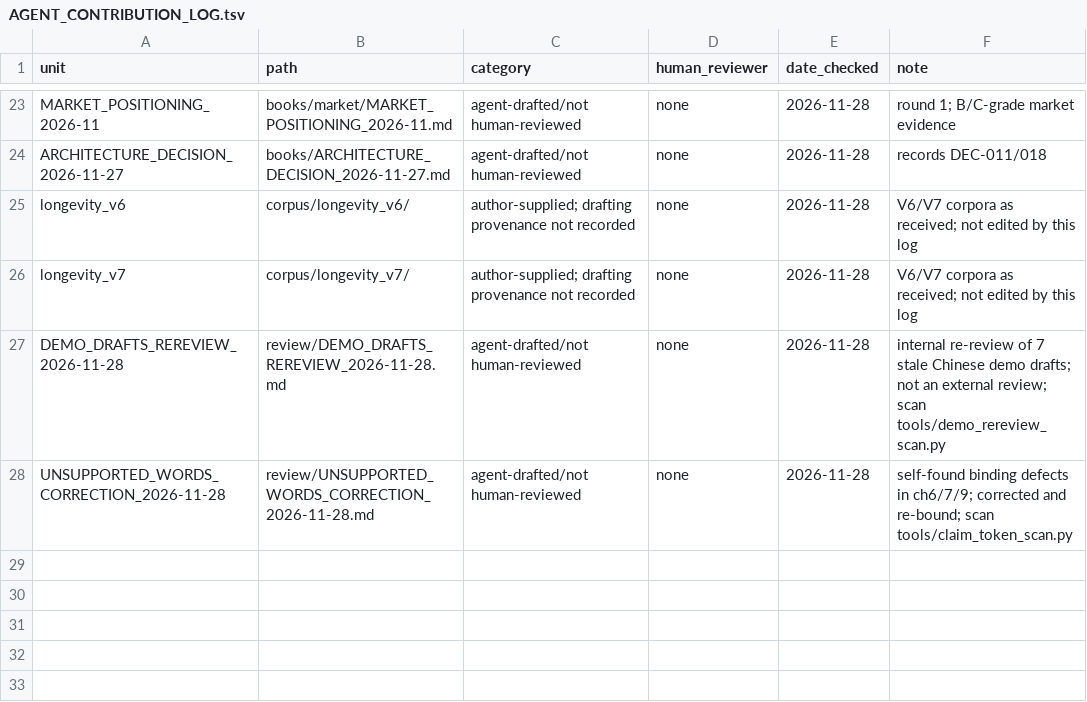
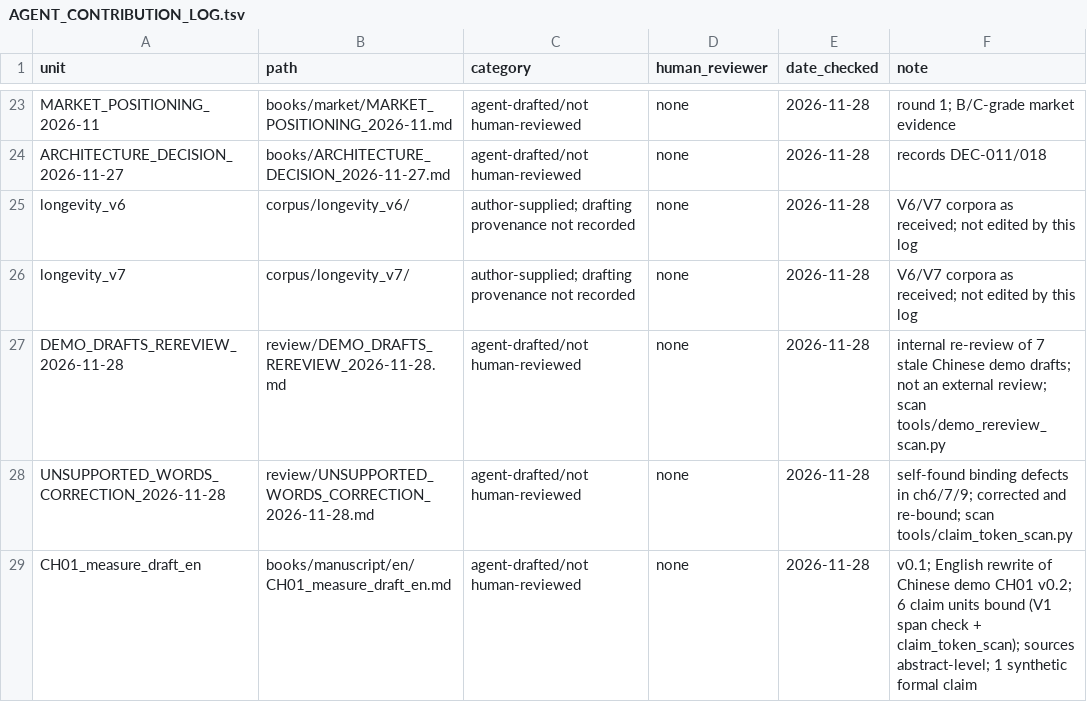
Before and after one commit to Ginple/The_Measures_of_Longevity, a TSV file: governance/AGENT_CONTRIBUTION_LOG.tsv, drawn as a sheet; only a part is shown, gaps mark what is left out; the diff names each change by its address in the sheet, - before the commit and + after, or states it on an @@ line.

Commit message:
EN ch1 v0.1 (five questions): rewrite of Chinese demo CH01, 6 claims bound; ch6/7/9 lists renamed 'five checks'; claim_token_scan covers ch1; X167
Co-authored-by: arena-agent <297053741+arena-agent@users.noreply.github.com>

```diff
--- a/governance/AGENT_CONTRIBUTION_LOG.tsv
+++ b/governance/AGENT_CONTRIBUTION_LOG.tsv
+row 29: CH01_measure_draft_en | books/manuscript/en/CH01_measure_draft_en.md | agent-drafted/not human-reviewed | none | 2026-11-28 | v0.1; English rewrite of Chinese demo CH01 v0.2; 6 claim units bound (V1 span check + claim_token_scan); sources abstract-level; 1 synthetic formal claim
```
Also changed, not shown: docs/TOOL_STATUS.tsv, 26 other files.
